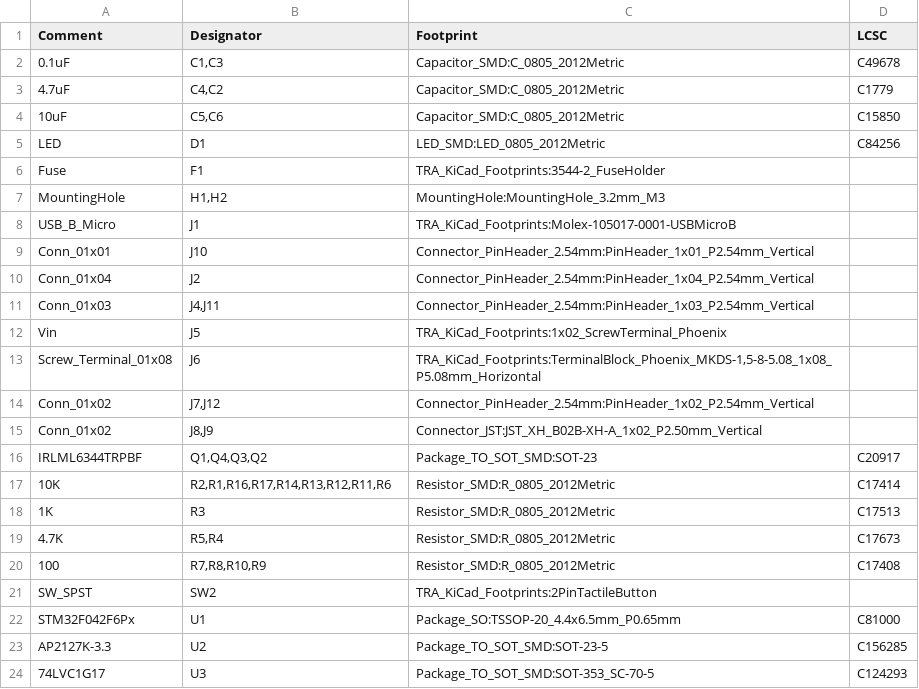
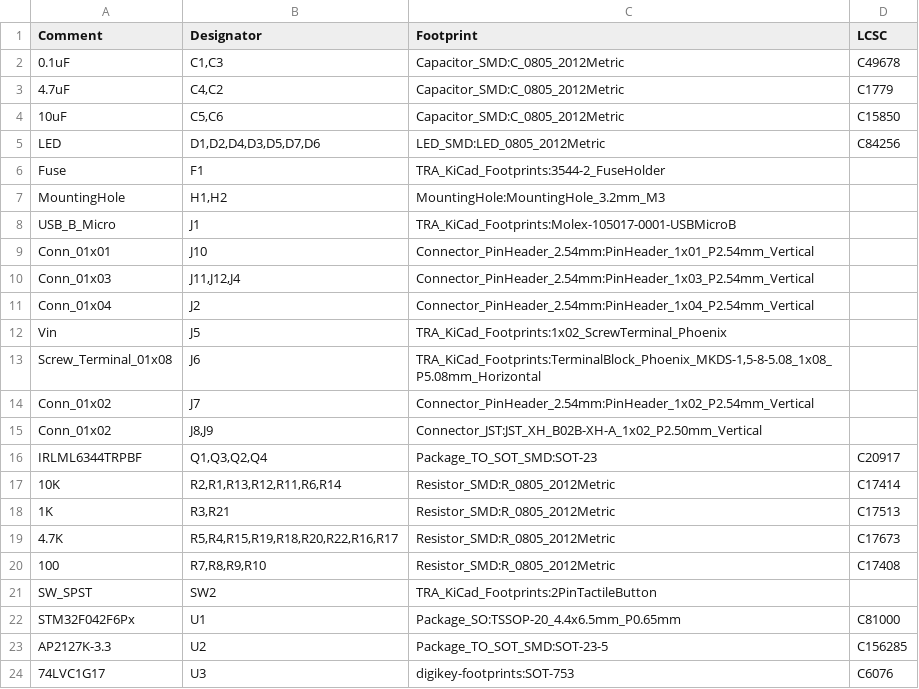
Before and after one commit to VoronDesign/Voron-Hardware, a CSV file: Klipper_Expander/Production_Files/JLC_PCB/STM32_Klipper_Expander_BOM.csv, drawn as a sheet; removed rows and columns are numbered as before the commit, all else as after; the diff names each change by its address in the sheet, - before the commit and + after, or states it on an @@ line.

Commit message:
Klipper Expander V2 (#9)
* Status LED's and silkscren adjustments.

Added status LED's for Vin (12/24V), USB (5V), and all 4 mosfets on the drain. LED's will signal mosfet output status.

Gerber and PNP files still need to be completed.

* Updated README to include fuse purchasing options for 2,5,and 10A fuses as well as an assortment.

* Updated Gerber and Production files, Minor changes

Changed thermsitor pullups to 4K7 to increse range and reliability.
Added silkscreen to indicate what the status LED's are showing.

* Conifg and Step additions

Changed onboard LED on PA4 to become a "
Status" LED that will turn on when board is powered and connected.

```diff
--- a/Klipper_Expander/Production_Files/JLC_PCB/STM32_Klipper_Expander_BOM.csv
+++ b/Klipper_Expander/Production_Files/JLC_PCB/STM32_Klipper_Expander_BOM.csv
-B5 (Designator): D1
+B5 (Designator): D1,D2,D4,D3,D5,D7,D6
+row 10: Conn_01x03 | J11,J12,J4 | Connector_PinHeader_2.54mm:PinHeader_1x03_P2.54mm_Vertical
-row 11: Conn_01x03 | J4,J11 | Connector_PinHeader_2.54mm:PinHeader_1x03_P2.54mm_Vertical
-B14 (Designator): J7,J12
+B14 (Designator): J7
-B16 (Designator): Q1,Q4,Q3,Q2
+B16 (Designator): Q1,Q3,Q2,Q4
-B17 (Designator): R2,R1,R16,R17,R14,R13,R12,R11,R6
+B17 (Designator): R2,R1,R13,R12,R11,R6,R14
-B18 (Designator): R3
+B18 (Designator): R3,R21
-B19 (Designator): R5,R4
+B19 (Designator): R5,R4,R15,R19,R18,R20,R22,R16,R17
-B20 (Designator): R7,R8,R10,R9
+B20 (Designator): R7,R8,R9,R10
-C24 (Footprint): Package_TO_SOT_SMD:SOT-353_SC-70-5
+C24 (Footprint): digikey-footprints:SOT-753
-D24 (LCSC): C124293
+D24 (LCSC): C6076
```
Also changed, not shown: 40 other files.
